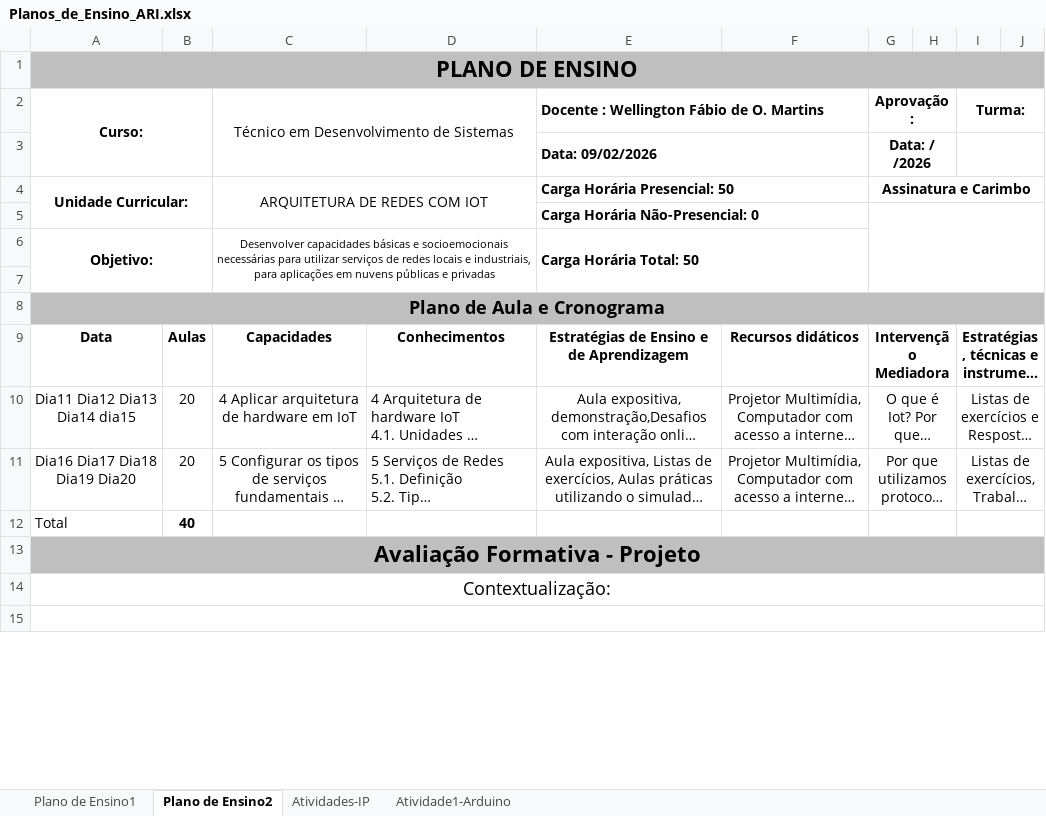
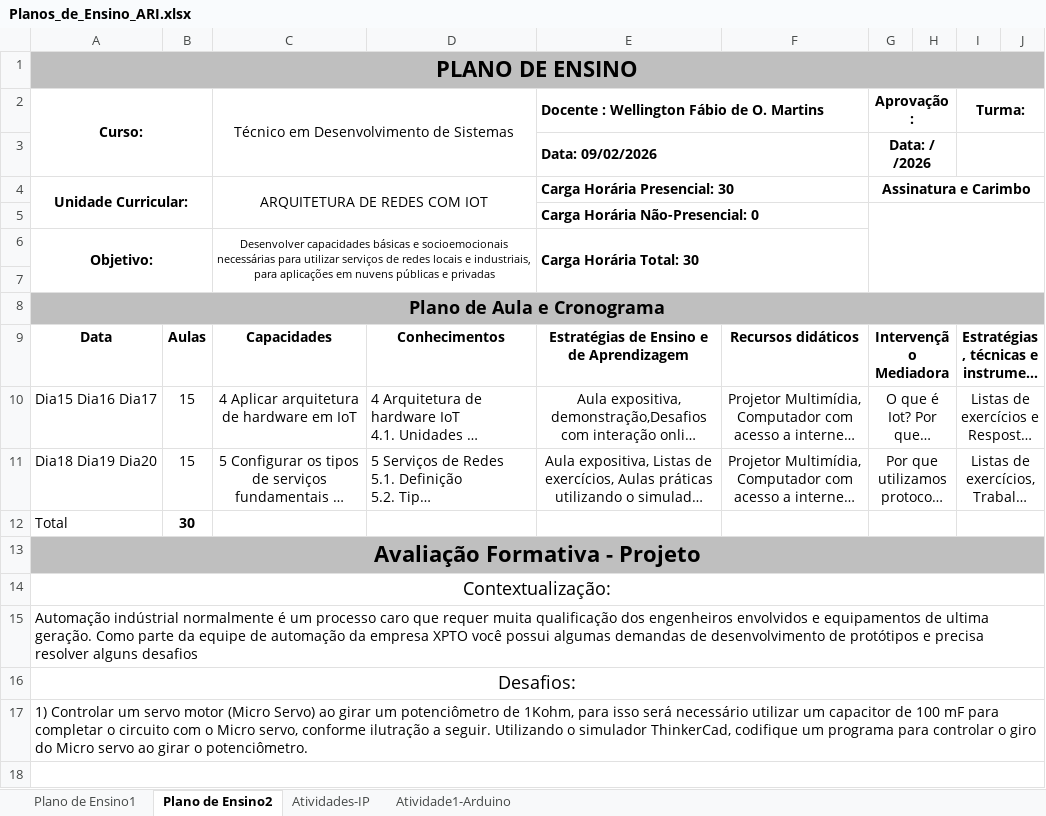
Before and after one commit to wellifabio/senai2026, an Excel workbook: ds/planejamento/1semestre/planos/Planos_de_Ensino_ARI.xlsx, sheet Plano de Ensino2, drawn as a sheet; only a part is shown; long unchanged cells end in …; values as stored, in another font and other column widths than the file's, no borders; charts and pictures not drawn; the diff covers the shown part only; the diff names each change by its address in the sheet, - before the commit and + after, or states it on an @@ line.

Commit message:
planos

```diff
--- a/ds/planejamento/1semestre/planos/Planos_de_Ensino_ARI.xlsx (sheet Plano de Ensino2)
+++ b/ds/planejamento/1semestre/planos/Planos_de_Ensino_ARI.xlsx (sheet Plano de Ensino2)
-E4: Carga Horária Presencial: 50
+E4: Carga Horária Presencial: 30
-E6: Carga Horária Total: 50
+E6: Carga Horária Total: 30
-A10 (Curso:): Dia11 Dia12 Dia13 Dia14 dia15
+A10 (Curso:): Dia15 Dia16 Dia17
-B10:B11: 20
+B10:B11: 15
-A11 (Curso:): Dia16 Dia17 Dia18 Dia19 Dia20
+A11 (Curso:): Dia18 Dia19 Dia20
-B12: 40
+B12: 30
+row 15: Automação indústrial normalmente é um processo caro que requer muita qualificação dos engenheiros envolvidos e equipamentos de ultima geração. Como parte da equipe de automação da empresa XPTO você possui algumas demandas de desenvolvimento de protótipos e precisa resolver alguns desafios
+row 16: Desafios:
+row 17: 1) Controlar um servo motor (Micro Servo) ao girar um potenciômetro de 1Kohm, para isso será necessário utilizar um capacitor de 100 mF para completar o circuito com o Micro servo, conforme ilutração a seguir. Utilizando o simulador ThinkerCad, codifique um programa para controlar o giro do Micro servo ao girar o potenciômetro.
```
Also changed, not shown: 3 added rows, 2 removed rows, 10 edited cells, cell formats and merged cells elsewhere in this sheet, sheet Plano de Ensino1, charts or pictures, 4 other files.
